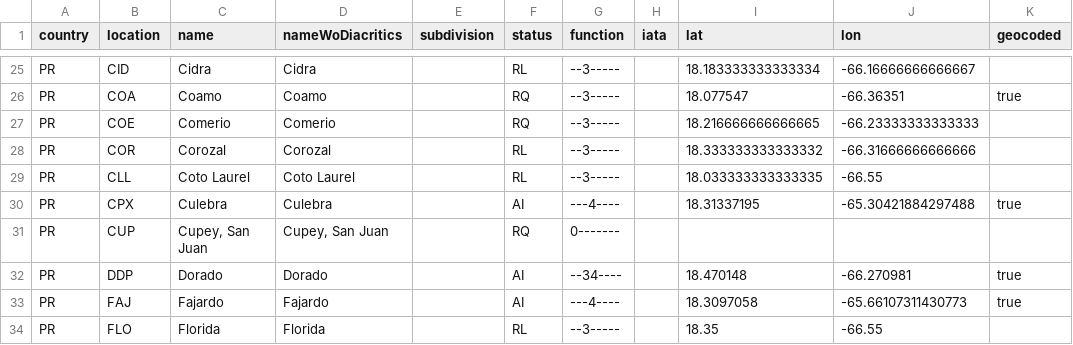
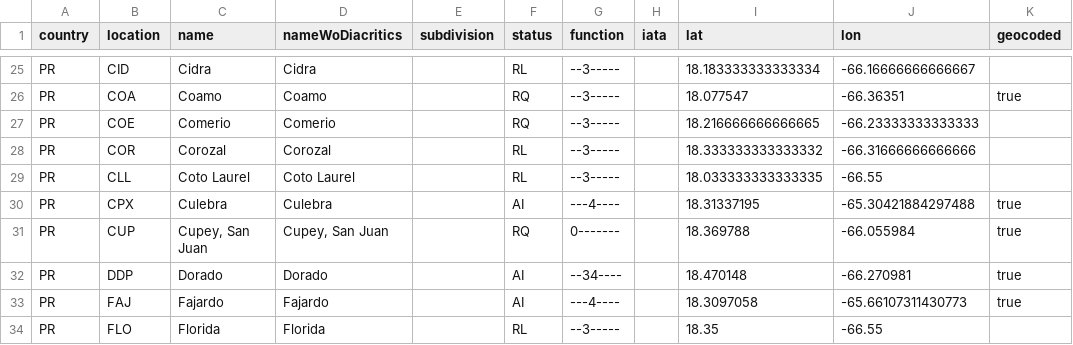
Before and after one commit to geoapify/un-locode, a CSV file: src/data/PR.csv, drawn as a sheet; only a part is shown, gaps mark what is left out.

Commit message:
GD-136: Update un-locode library
*Fix the issue with column swap
*Generate the data for 2024-2
*Fixed a test related to Github issue#2 (now it's fully resolved)

```diff
--- a/src/data/PR.csv
+++ b/src/data/PR.csv
@@ -30,3 +30,3 @@ PR,CLL,Coto Laurel,Coto Laurel,,RL,--3-----,,18.033333333333335,-66.55,
 PR,CPX,Culebra,Culebra,,AI,---4----,,18.31337195,-65.30421884297488,true
-PR,CUP,"Cupey, San Juan","Cupey, San Juan",,RQ,0-------,,,,
+PR,CUP,"Cupey, San Juan","Cupey, San Juan",,RQ,0-------,,18.369788,-66.055984,true
 PR,DDP,Dorado,Dorado,,AI,--34----,,18.470148,-66.270981,true
```
Also changed, not shown: src/data/BS.csv, src/data/SA.csv, 18 other files.
